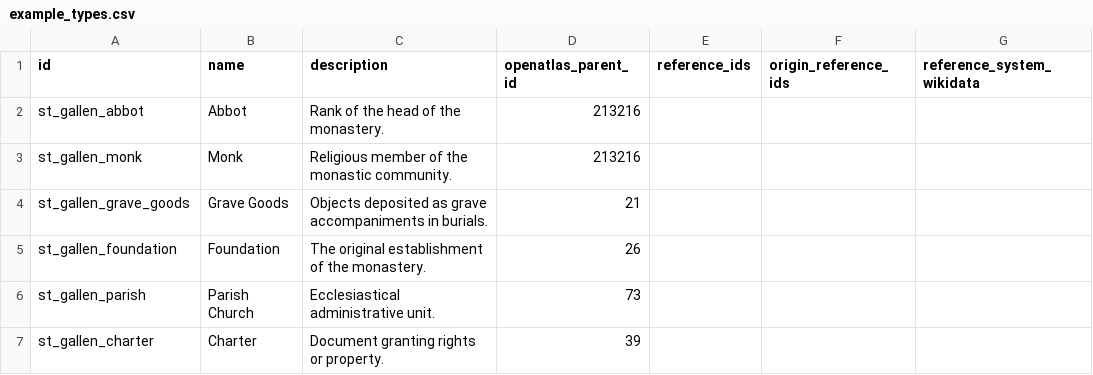
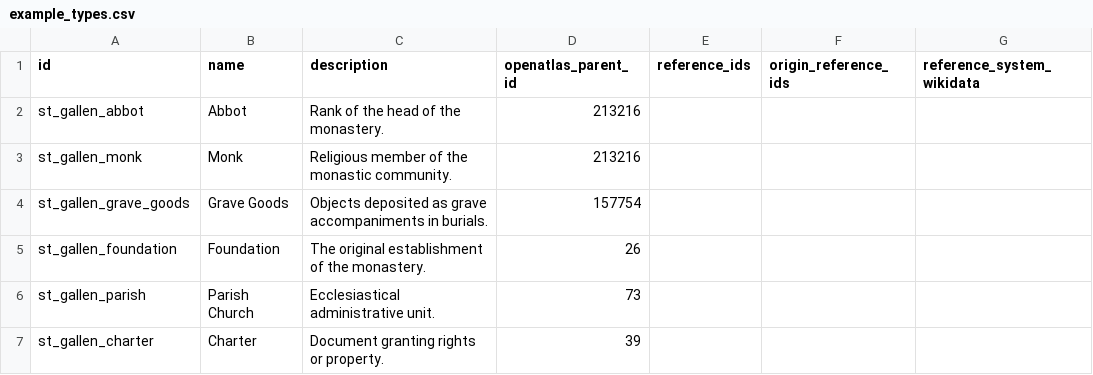
Before and after one commit to craws/OpenAtlas, a CSV file: openatlas/static/examples/example_types.csv, drawn as a sheet.

```diff
--- a/openatlas/static/examples/example_types.csv
+++ b/openatlas/static/examples/example_types.csv
@@ -3,3 +3,3 @@ st_gallen_abbot,Abbot,Rank of the head of the monastery.,213216,,,
 st_gallen_monk,Monk,Religious member of the monastic community.,213216,,,
-st_gallen_grave_goods,Grave Goods,Objects deposited as grave accompaniments in burials.,21,,,
+st_gallen_grave_goods,Grave Goods,Objects deposited as grave accompaniments in burials.,157754,,,
 st_gallen_foundation,Foundation,The original establishment of the monastery.,26,,,
```
Also changed, not shown: openatlas/static/examples/example_place_hierarchy.csv, openatlas/static/examples/example_places.csv, 3 other files.
